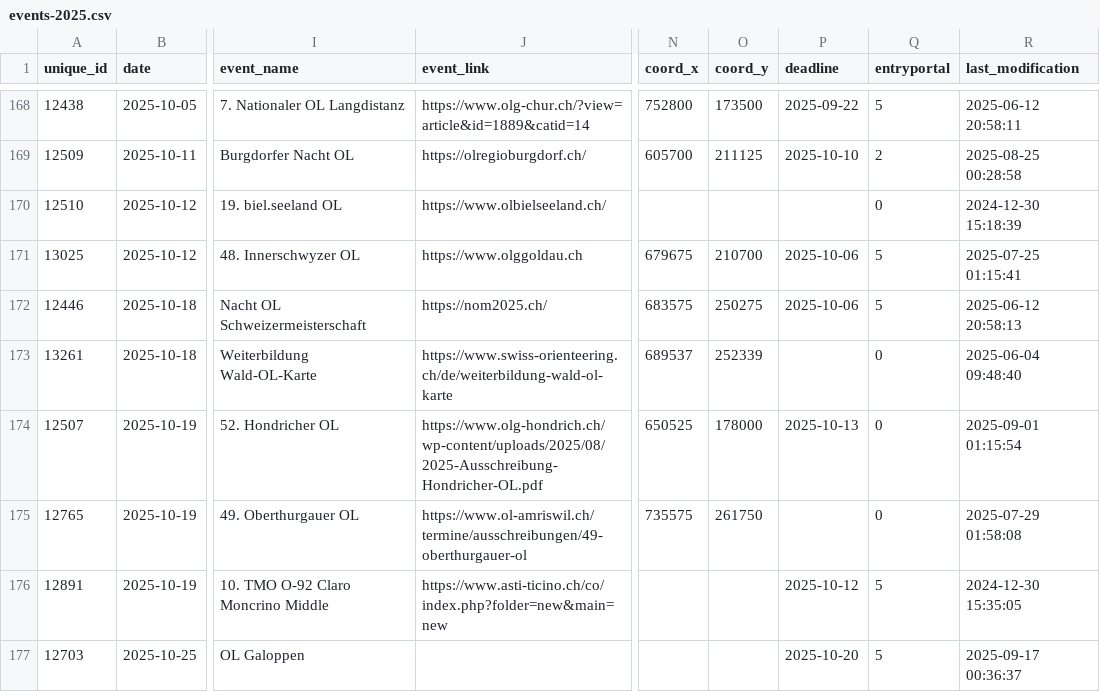
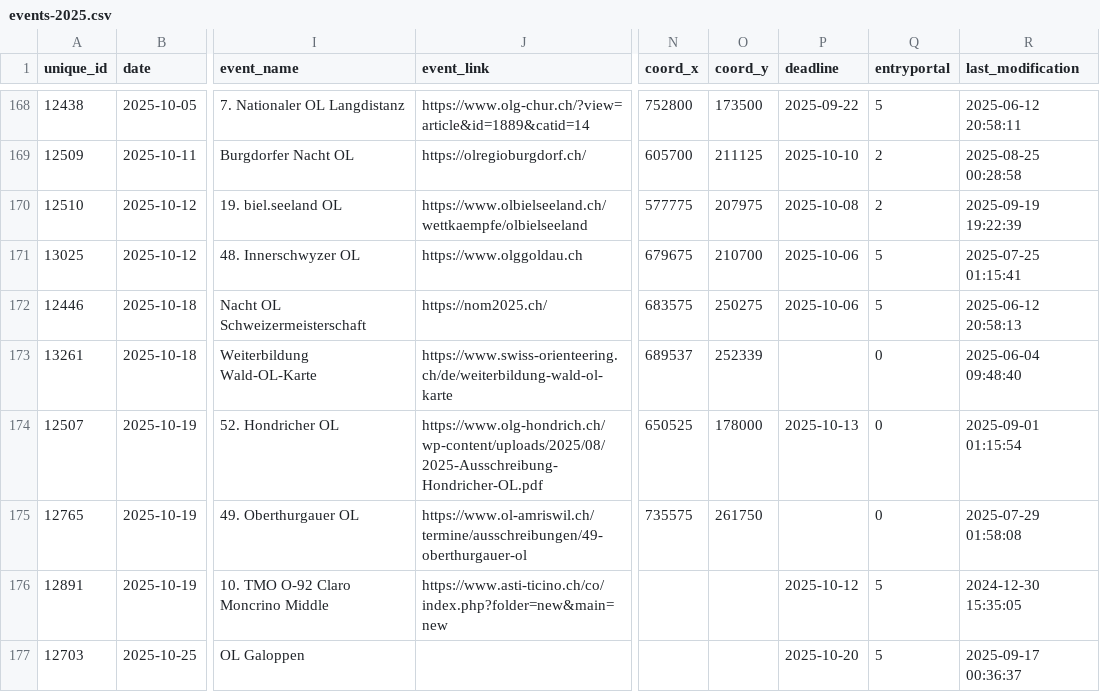
Before and after one commit to fabianHueni/swiss-orienteering-events, a CSV file: public/data/events-2025.csv, drawn as a sheet; only a part is shown, gaps mark what is left out; the diff names each change by its address in the sheet, - before the commit and + after, or states it on an @@ line.

```diff
--- a/public/data/events-2025.csv
+++ b/public/data/events-2025.csv
-J170 (event_link): https://www.olbielseeland.ch/
+J170 (event_link): https://www.olbielseeland.ch/wettkaempfe/olbielseeland
-N170 (coord_x): (empty)
+N170 (coord_x): 577775
-O170 (coord_y): (empty)
+O170 (coord_y): 207975
-P170 (deadline): (empty)
+P170 (deadline): 2025-10-08
-Q170 (entryportal): 0
+Q170 (entryportal): 2
-R170 (last_modification): 2024-12-30 15:18:39
+R170 (last_modification): 2025-09-19 19:22:39
```
